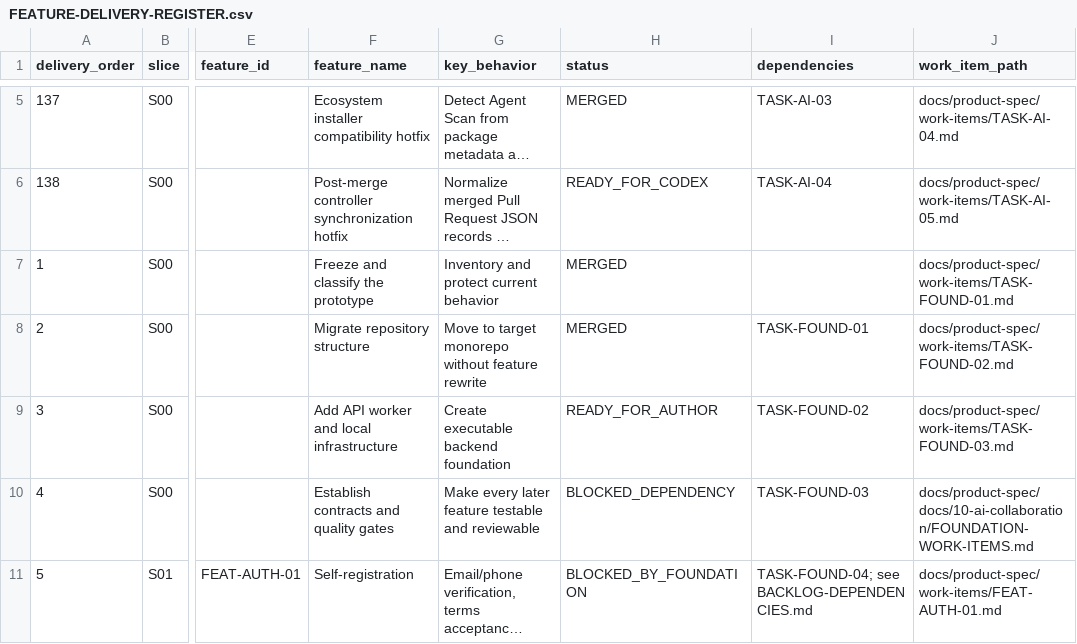
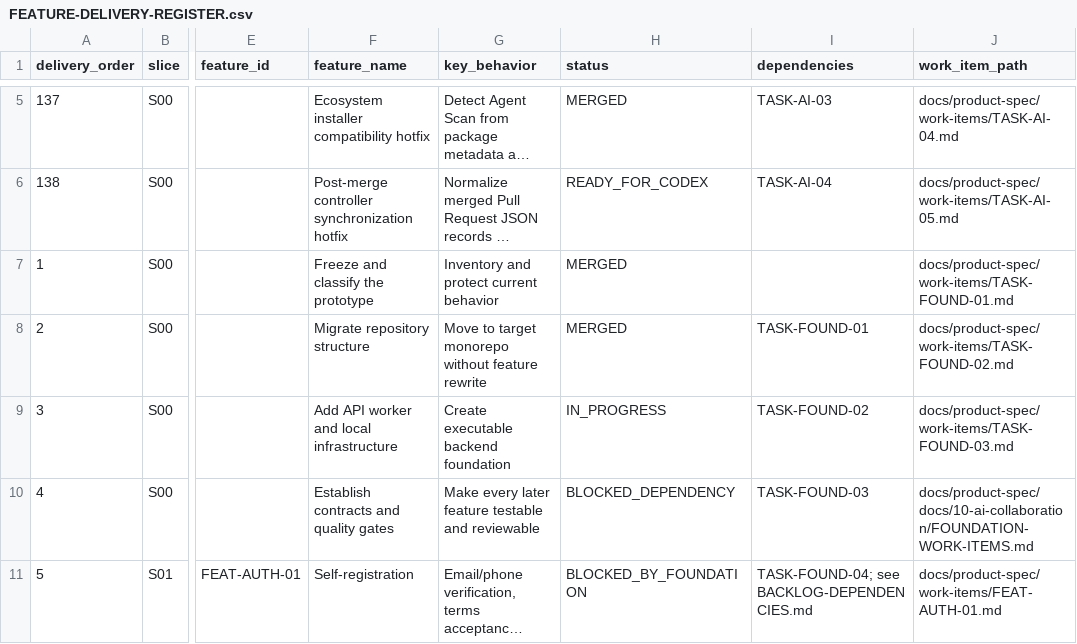
Before and after one commit to vinh05092001/shipde-platform, a CSV file: docs/product-spec/docs/10-ai-collaboration/FEATURE-DELIVERY-REGISTER.csv, drawn as a sheet; only a part is shown, gaps mark what is left out; long unchanged cells end in …; the diff names each change by its address in the sheet, - before the commit and + after, or states it on an @@ line.

```diff
--- a/docs/product-spec/docs/10-ai-collaboration/FEATURE-DELIVERY-REGISTER.csv
+++ b/docs/product-spec/docs/10-ai-collaboration/FEATURE-DELIVERY-REGISTER.csv
-H9 (status): READY_FOR_AUTHOR
+H9 (status): IN_PROGRESS
```
Also changed, not shown: 47 other files.
